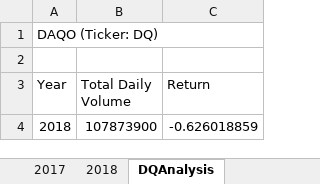
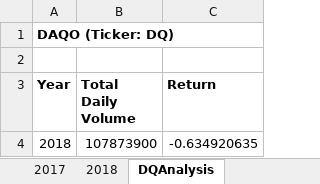
Before and after one commit to rloufoster/Stock_Analysis, an Excel workbook: VBA_Challenge.xlsm, sheet DQAnalysis, drawn as a sheet; values as stored, in another font and other column widths than the file's, no borders; charts and pictures not drawn; the diff names each change by its address in the sheet, - before the commit and + after, or states it on an @@ line.

```diff
--- a/VBA_Challenge.xlsm (sheet DQAnalysis)
+++ b/VBA_Challenge.xlsm (sheet DQAnalysis)
-A1 bold: off
+A1 bold: on
-A3:C3 bold: off
+A3:C3 bold: on
-C4 (Return): -0.626018859
+C4 (Return): -0.634920635
```
Also changed, not shown: charts or pictures, 7 other files.
